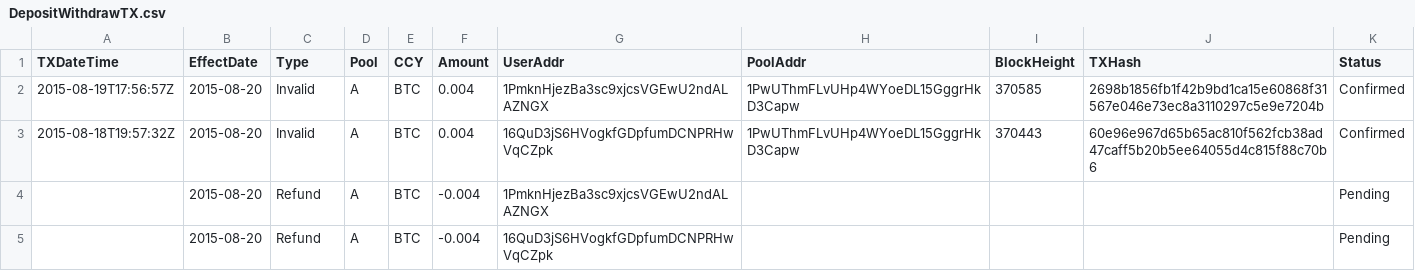
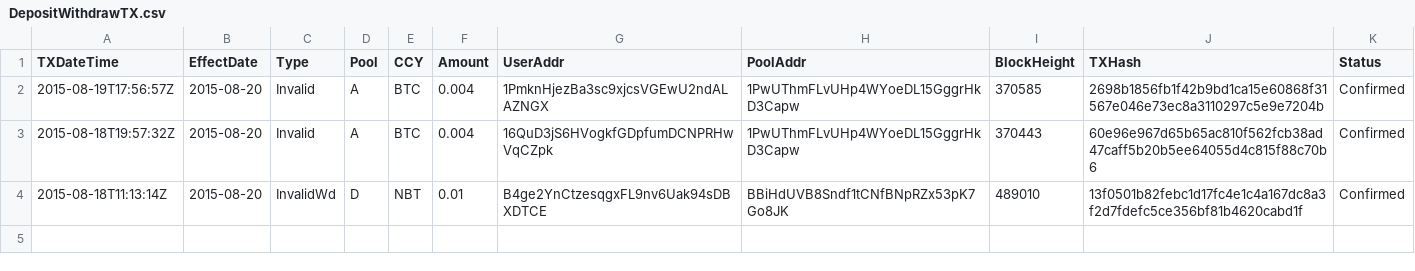
Before and after one commit to henrynu/NuLagoon, a CSV file: Reports/DepositWithdrawTX.csv, drawn as a sheet; removed rows and columns are numbered as before the commit, all else as after; the diff names each change by its address in the sheet, - before the commit and + after, or states it on an @@ line.

```diff
--- a/Reports/DepositWithdrawTX.csv
+++ b/Reports/DepositWithdrawTX.csv
-row 4:  | 2015-08-20 | Refund | A | BTC | -0.004 | 1PmknHjezBa3sc9xjcsVGEwU2ndALAZNGX |  |  |  | Pending
-row 5:  | 2015-08-20 | Refund | A | BTC | -0.004 | 16QuD3jS6HVogkfGDpfumDCNPRHwVqCZpk |  |  |  | Pending
+row 4: 2015-08-18T11:13:14Z | 2015-08-20 | InvalidWd | D | NBT | 0.01 | B4ge2YnCtzesqgxFL9nv6Uak94sDBXDTCE | BBiHdUVB8Sndf1tCNfBNpRZx53pK7Go8JK | 489010 | 13f0501b82febc1d17fc4e1c4a167dc8a3f2d7fdefc5ce356bf81b4620cabd1f | Confirmed
```
Also changed, not shown: 1 other file.
